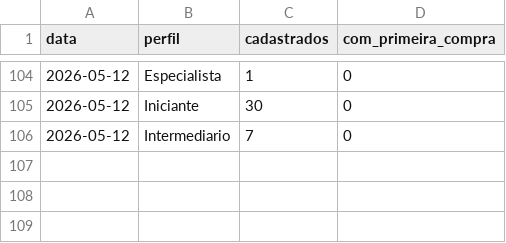
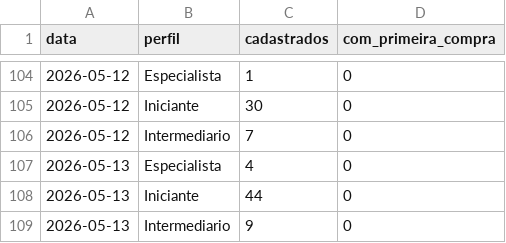
Before and after one commit to biancafnunes/resellers-grid, a CSV file: perfilamento_daily.csv, drawn as a sheet; only a part is shown, gaps mark what is left out; the diff names each change by its address in the sheet, - before the commit and + after, or states it on an @@ line.

```diff
--- a/perfilamento_daily.csv
+++ b/perfilamento_daily.csv
+row 107: 2026-05-13 | Especialista | 4 | 0
+row 108: 2026-05-13 | Iniciante | 44 | 0
+row 109: 2026-05-13 | Intermediario | 9 | 0
```
Also changed, not shown: daily_device_orders.csv, daily_leads.csv, 4 other files.
